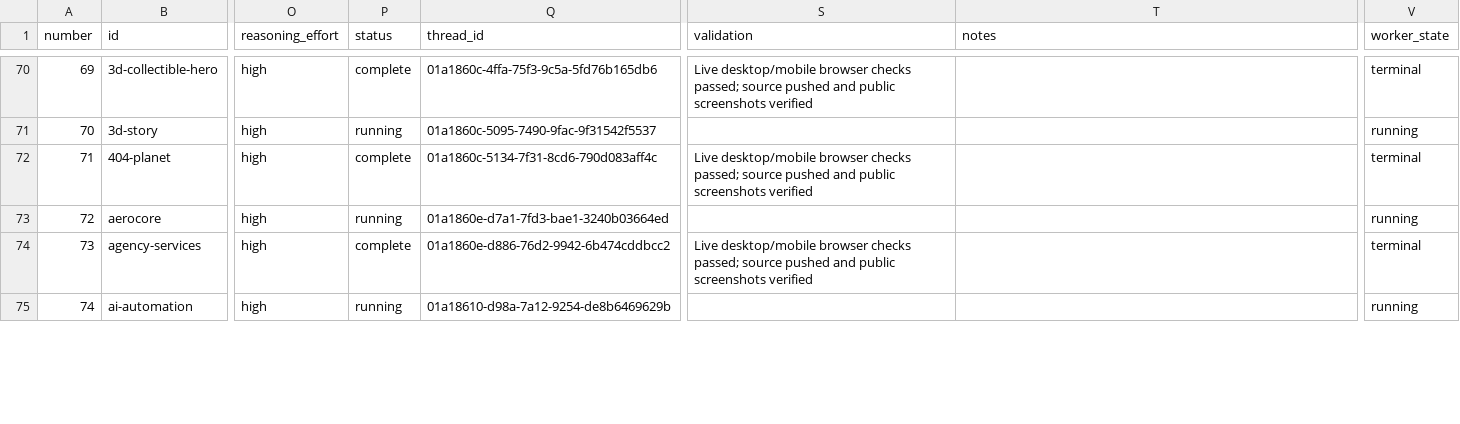
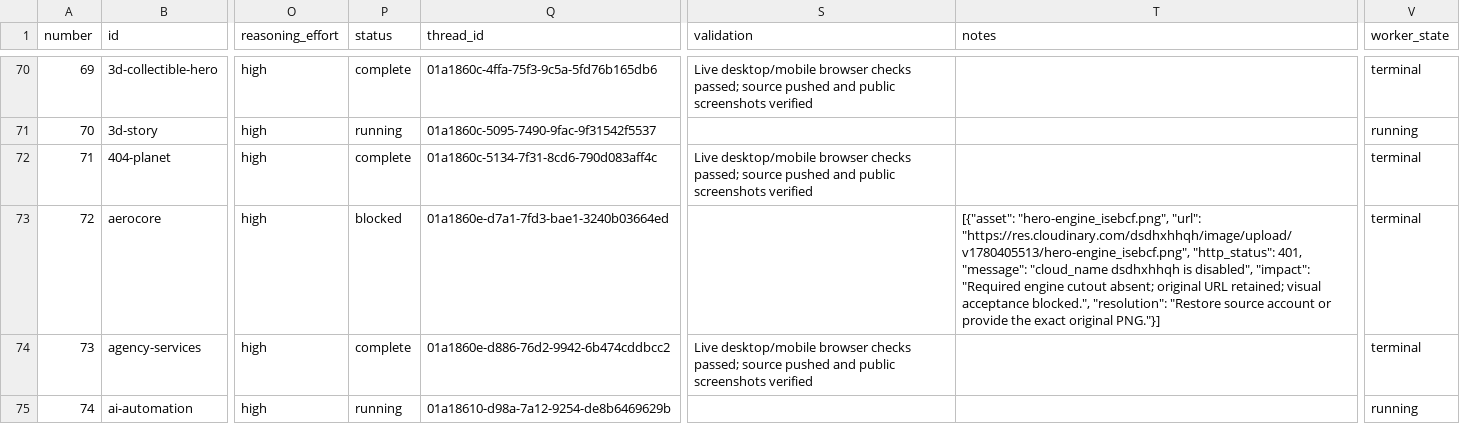
Before and after one commit to radish40/MotionSites, a CSV file: docs/gpt-6.1-sol-high/inventory.csv, drawn as a sheet; only a part is shown, gaps mark what is left out; the diff covers the shown part only; the diff names each change by its address in the sheet, - before the commit and + after, or states it on an @@ line.

```diff
--- a/docs/gpt-6.1-sol-high/inventory.csv
+++ b/docs/gpt-6.1-sol-high/inventory.csv
-P73 (status): running
+P73 (status): blocked
-T73 (notes): (empty)
+T73 (notes): [{"asset": "hero-engine_isebcf.png", "url": "https://res.cloudinary.com/dsdhxhhqh/image/upload/v1780405513/hero-engine_isebcf.png", "http_status": 401, "message": "cloud_name dsdhxhhqh is disabled", "impact": "Required engine cutout absent; original URL retained; visual acceptance blocked.", "resolution": "Restore source account or provide the exact original PNG."}]
-V73 (worker_state): running
+V73 (worker_state): terminal
```
Also changed, not shown: 21 edited cells elsewhere in this file, 4 other files.
